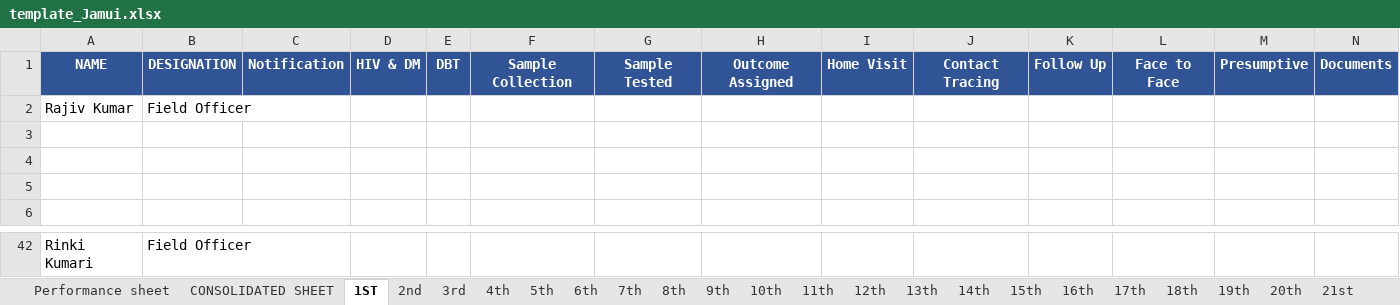
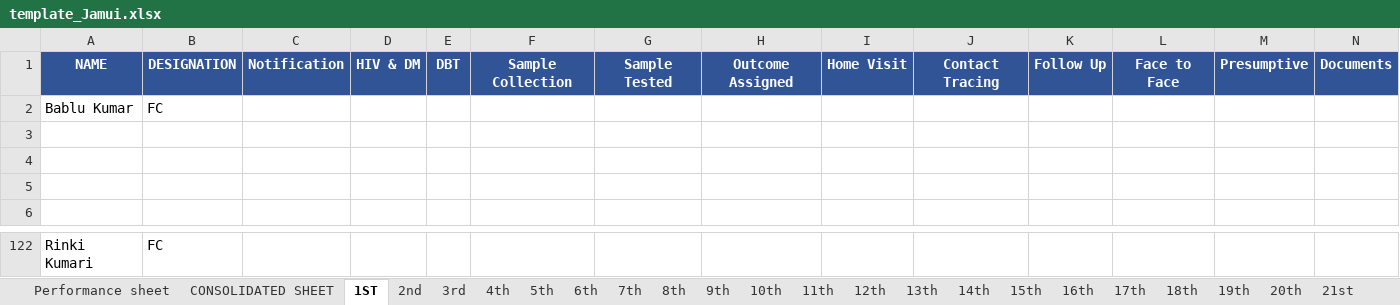
Before and after one commit to evilsaurav/dfy-mis-app, an Excel workbook: templates/template_Jamui.xlsx, sheet 1ST, drawn as a sheet; only a part is shown, gaps mark what is left out; values as stored, in another font and other column widths than the file's, no borders; removed rows and columns are numbered as before the commit, all else as after; rows hold the shown columns only; the diff covers the shown part only; the diff names each change by its address in the sheet, - before the commit and + after, or states it on an @@ line.

```diff
--- a/templates/template_Jamui.xlsx (sheet 1ST)
+++ b/templates/template_Jamui.xlsx (sheet 1ST)
-row 2: Rajiv Kumar | Field Officer
+row 2: Bablu Kumar | FC
-B122: Field Officer
+B122: FC
```
Also changed, not shown: 80 added rows elsewhere in this sheet, sheet CONSOLIDATED SHEET, sheet Performance sheet, sheet 2nd, sheet 3rd, sheet 4th, sheet 5th, 26 more sheets, templates/template_Jehanabad.xlsx, templates/template_Lakhisarai.xlsx, 10 other files.
